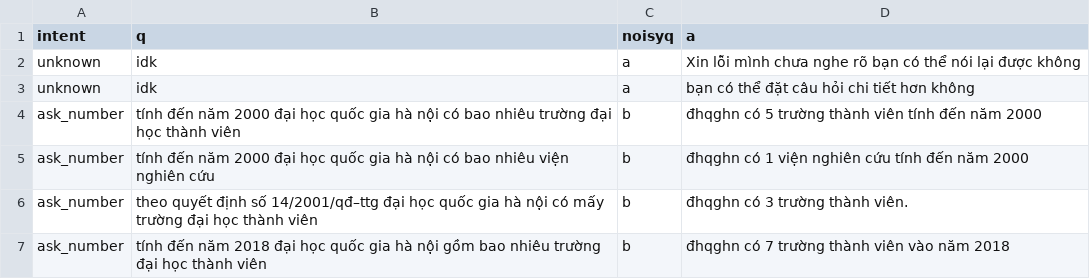
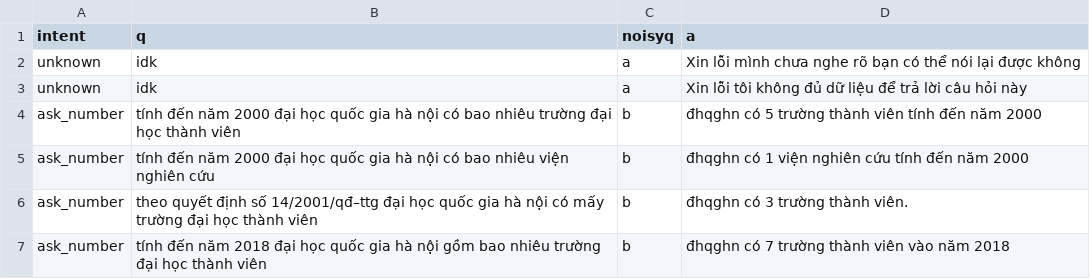
Before and after one commit to trieuhoangan/chu_bot_source, a CSV file: chubot/usingdata/ask_number.csv, drawn as a sheet; only a part is shown.

```diff
--- a/chubot/usingdata/ask_number.csv
+++ b/chubot/usingdata/ask_number.csv
@@ -2,3 +2,3 @@ intent,q,noisyq,a
 unknown,idk,a,Xin lỗi mình chưa nghe rõ bạn có thể nói lại được không
-unknown,idk,a,bạn có thể đặt câu hỏi chi tiết hơn không
+unknown,idk,a,Xin lỗi tôi không đủ dữ liệu để trả lời câu hỏi này
 ask_number, tính đến năm 2000   đại học quốc gia hà nội có bao nhiêu trường đại học thành viên, b, đhqghn có 5 trường thành viên tính đến năm 2000
```
Also changed, not shown: chubot/data/data_function/creat_trainning_data/chitchat.csv, chubot/usingdata/ask_robot.csv, 21 other files.
